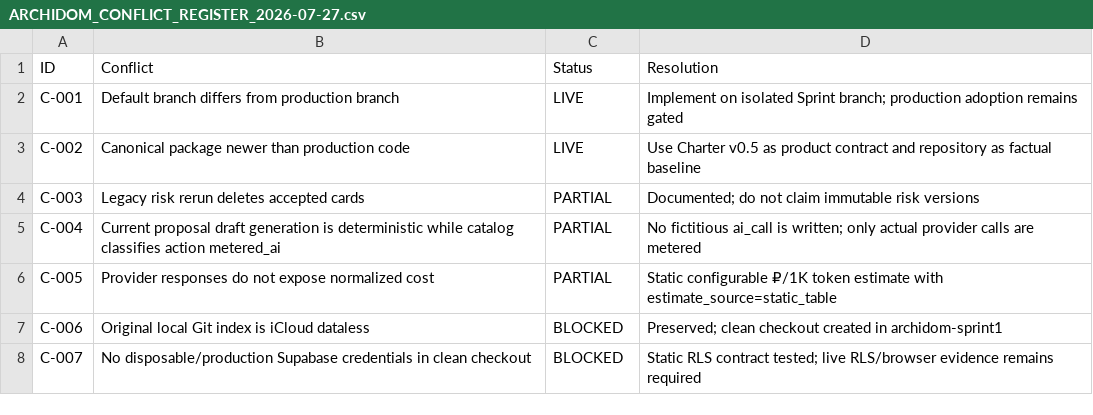
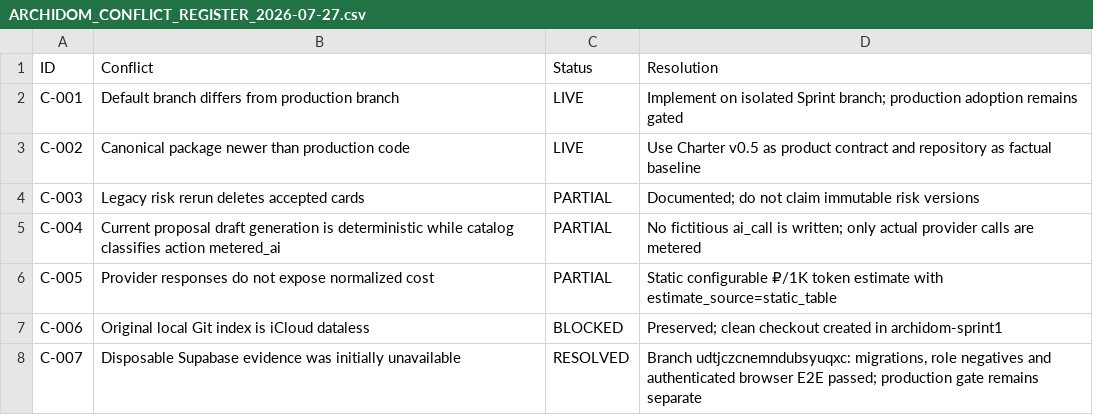
Before and after one commit to parkourcafe/design-interior2026.07, a CSV file: docs/architecture/ARCHIDOM_CONFLICT_REGISTER_2026-07-27.csv, drawn as a sheet.

```diff
--- a/docs/architecture/ARCHIDOM_CONFLICT_REGISTER_2026-07-27.csv
+++ b/docs/architecture/ARCHIDOM_CONFLICT_REGISTER_2026-07-27.csv
@@ -7,2 +7,2 @@ C-005,Provider responses do not expose normalized cost,PARTIAL,"Static configura
 C-006,Original local Git index is iCloud dataless,BLOCKED,"Preserved; clean checkout created in archidom-sprint1"
-C-007,No disposable/production Supabase credentials in clean checkout,BLOCKED,"Static RLS contract tested; live RLS/browser evidence remains required"
+C-007,Disposable Supabase evidence was initially unavailable,RESOLVED,"Branch udtjczcnemndubsyuqxc: migrations, role negatives and authenticated browser E2E passed; production gate remains separate"
```
Also changed, not shown: docs/architecture/ARCHIDOM_FEATURE_READINESS_MATRIX_2026-07-27.csv, 11 other files.
